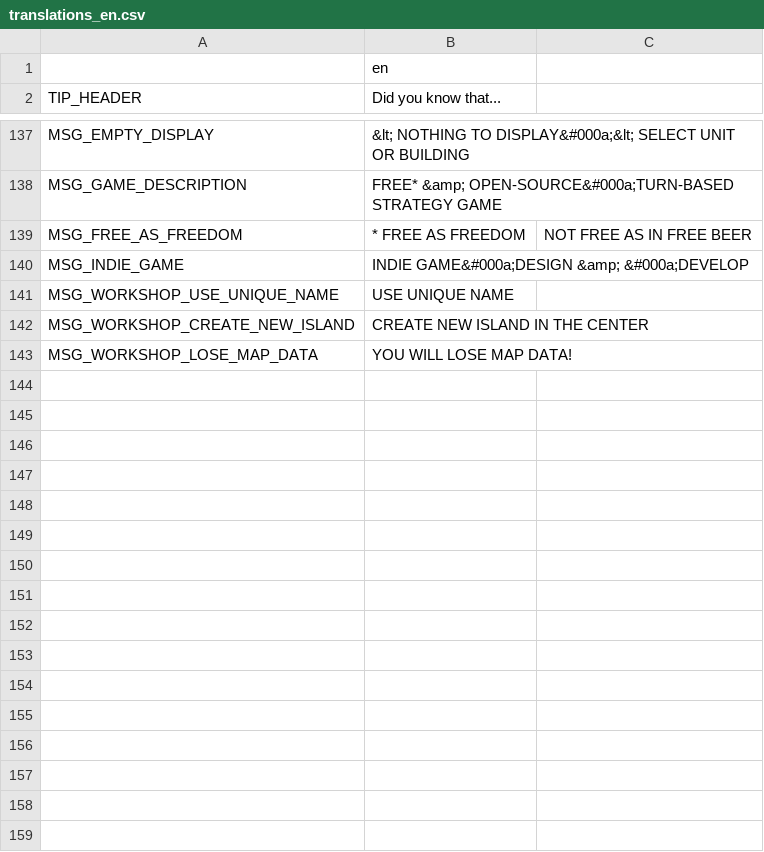
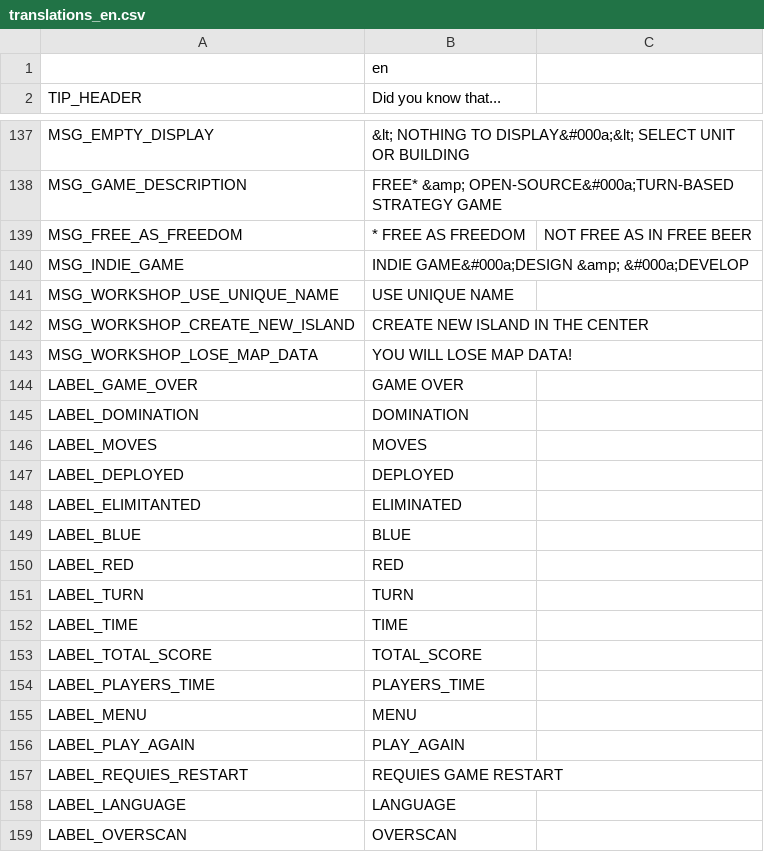
Before and after one commit to w84death/Tanks-of-Freedom, a CSV file: translations/translations_en.csv, drawn as a sheet; only a part is shown, gaps mark what is left out; the diff names each change by its address in the sheet, - before the commit and + after, or states it on an @@ line.

```diff
--- a/translations/translations_en.csv
+++ b/translations/translations_en.csv
+row 144: LABEL_GAME_OVER | GAME OVER
+row 145: LABEL_DOMINATION | DOMINATION
+row 146: LABEL_MOVES | MOVES
+row 147: LABEL_DEPLOYED | DEPLOYED
+row 148: LABEL_ELIMITANTED | ELIMINATED
+row 149: LABEL_BLUE | BLUE
+row 150: LABEL_RED | RED
+row 151: LABEL_TURN | TURN
+row 152: LABEL_TIME | TIME
+row 153: LABEL_TOTAL_SCORE | TOTAL_SCORE
+row 154: LABEL_PLAYERS_TIME | PLAYERS_TIME
+row 155: LABEL_MENU | MENU
+row 156: LABEL_PLAY_AGAIN | PLAY_AGAIN
+row 157: LABEL_REQUIES_RESTART | REQUIES GAME RESTART
+row 158: LABEL_LANGUAGE | LANGUAGE
+row 159: LABEL_OVERSCAN | OVERSCAN
```
Also changed, not shown: translations/translations_fr.csv, translations/translations_pl.csv, 3 other files.
